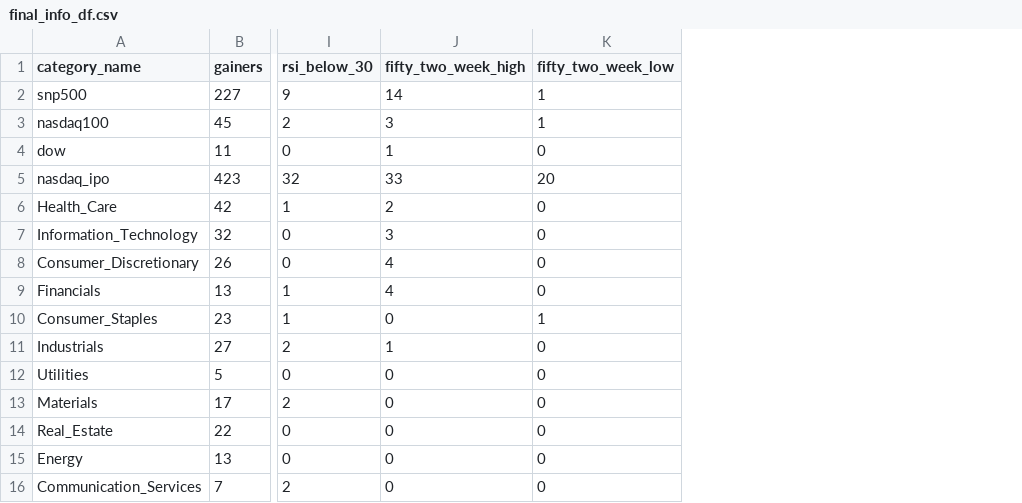
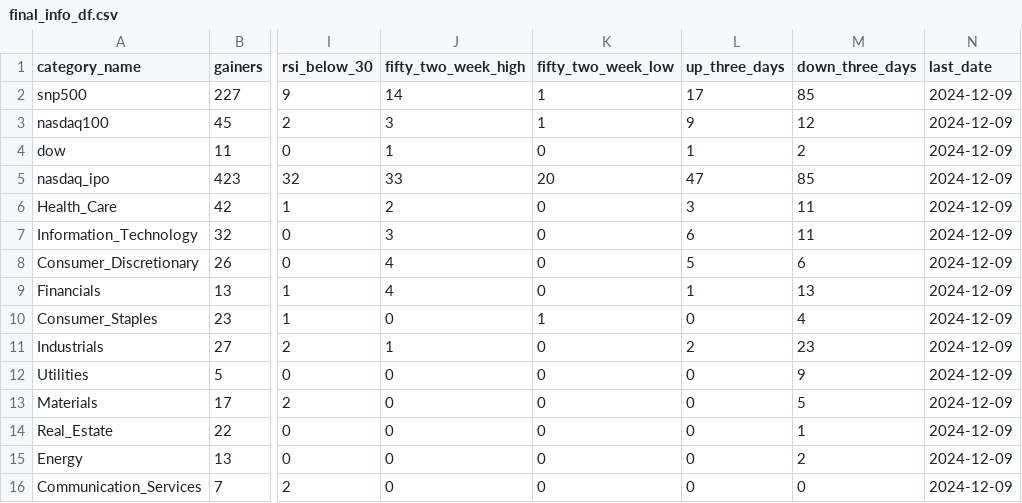
Before and after one commit to bhattathakur/snpdaily, a CSV file: final_info_df.csv, drawn as a sheet; only a part is shown, gaps mark what is left out; the diff names each change by its address in the sheet, - before the commit and + after, or states it on an @@ line.

Commit message:
/content/snpdaily/ modfied on 2024-12-10 12:16:41.824250

```diff
--- a/final_info_df.csv
+++ b/final_info_df.csv
+column L (up_three_days), rows 2-16: 17 | 9 | 1 | 47 | 3 | 6 | 5 | 1 | 0 | 2 | 0 | 0 | 0 | 0 | 0
+column M (down_three_days), rows 2-16: 85 | 12 | 2 | 85 | 11 | 11 | 6 | 13 | 4 | 23 | 9 | 5 | 1 | 2 | 0
+column N (last_date), rows 2-16: all 2024-12-09
```
